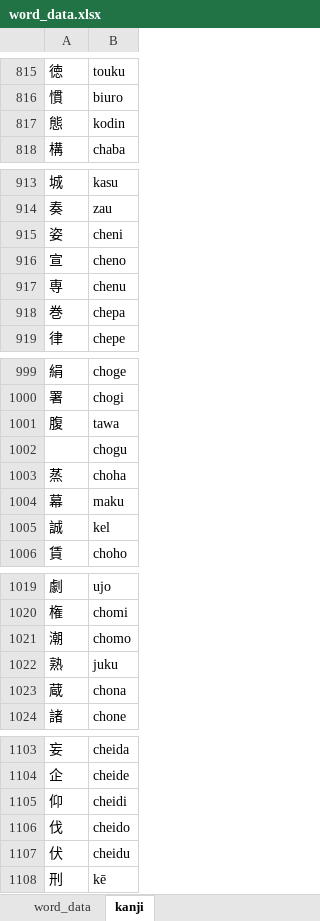
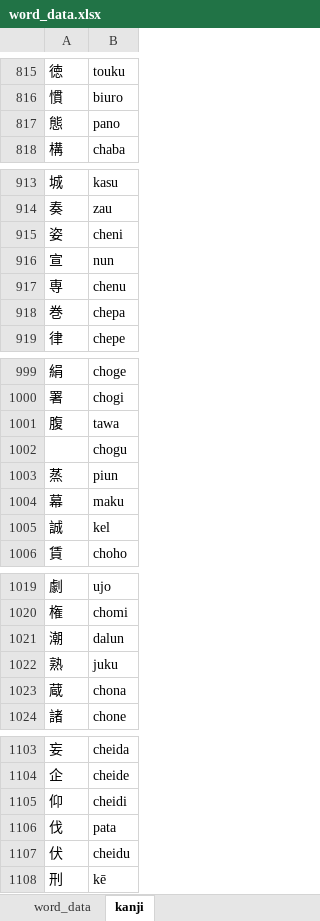
Before and after one commit to AlexAndPedro/alexandpedro.github.io, an Excel workbook: data/word_data.xlsx, sheet kanji, drawn as a sheet; only a part is shown, gaps mark what is left out; values as stored, in another font and other column widths than the file's, no borders; conditional formats not drawn; the diff covers the shown part only; the diff names each change by its address in the sheet, - before the commit and + after, or states it on an @@ line.

```diff
--- a/data/word_data.xlsx (sheet kanji)
+++ b/data/word_data.xlsx (sheet kanji)
-B817: kodin
+B817: pano
-B916: cheno
+B916: nun
-B1003: choha
+B1003: piun
-B1021: chomo
+B1021: dalun
-B1106: cheido
+B1106: pata
```
Also changed, not shown: 9 edited cells elsewhere in this sheet, sheet word_data, formulas that keep their value, 3 other files.
